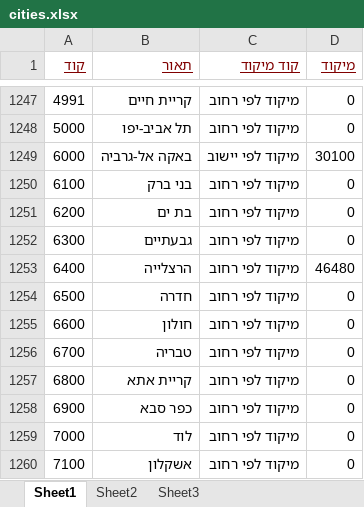
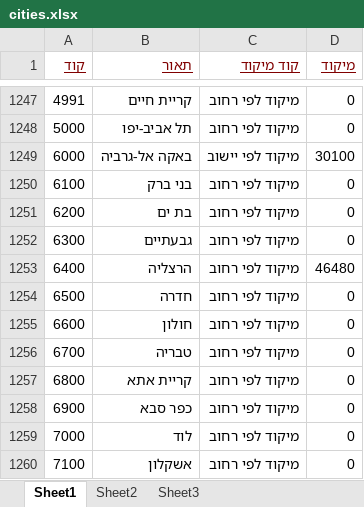
Before and after one commit to 4vitek/HG_T_UTILS, an Excel workbook: cities.xlsx, sheet Sheet1, drawn as a sheet; only a part is shown, gaps mark what is left out; values as stored, in another font and other column widths than the file's, no borders; the diff names each change by its address in the sheet, - before the commit and + after, or states it on an @@ line.

Commit message:
fix cities

```diff
--- a/cities.xlsx (sheet Sheet1)
+++ b/cities.xlsx (sheet Sheet1)
-B1253 (תאור): הרצלייה
+B1253 (תאור): הרצליה
```
Also changed, not shown: 4 other files.
